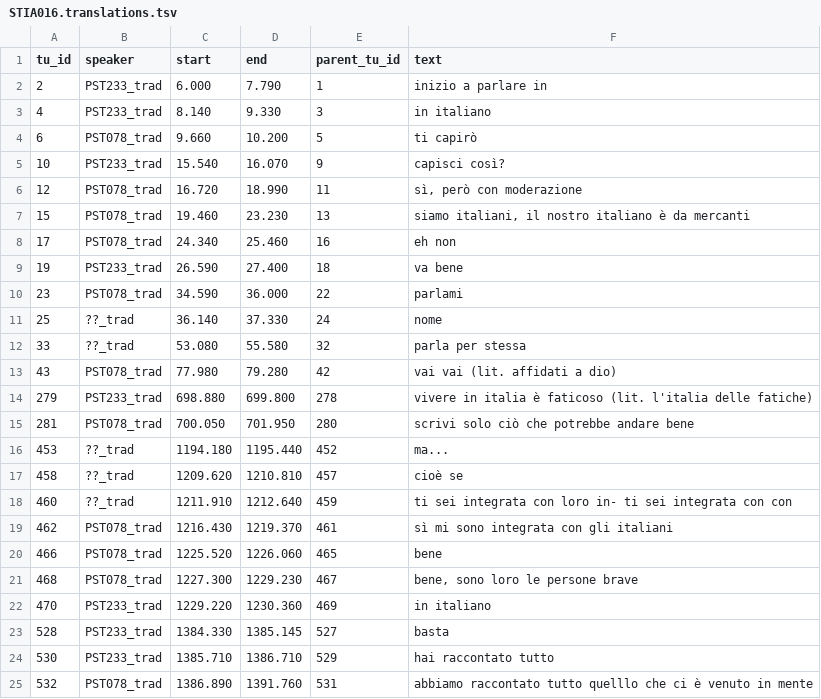
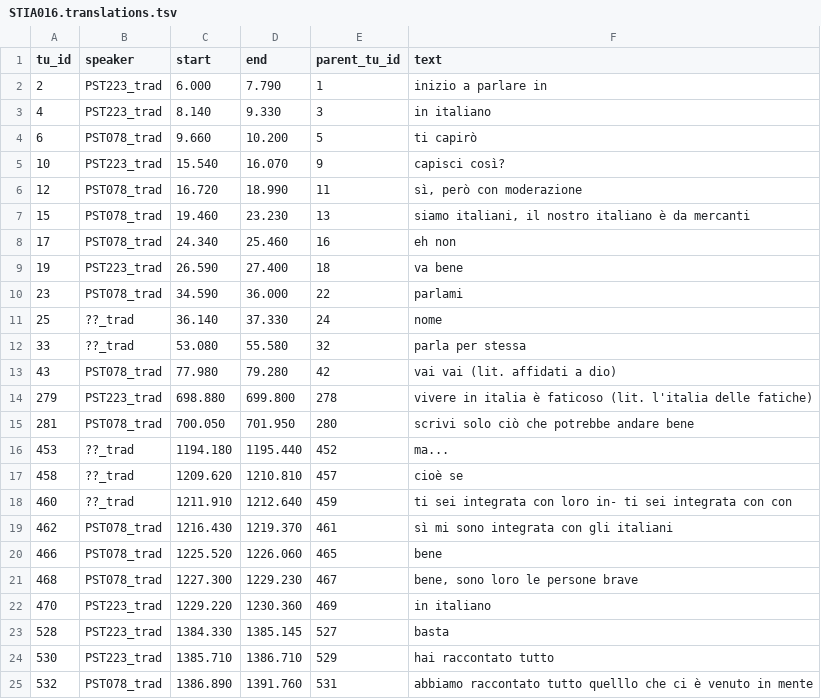
Before and after one commit to KIParla/Stra-ParlaTO, a TSV file: translations/STIA016.translations.tsv, drawn as a sheet.

```diff
--- a/translations/STIA016.translations.tsv
+++ b/translations/STIA016.translations.tsv
@@ -1,6 +1,6 @@
 tu_id	speaker	start	end	parent_tu_id	text
-2	PST233_trad	6.000	7.790	1	inizio a parlare in
-4	PST233_trad	8.140	9.330	3	in italiano
+2	PST223_trad	6.000	7.790	1	inizio a parlare in
+4	PST223_trad	8.140	9.330	3	in italiano
 6	PST078_trad	9.660	10.200	5	ti capirò
-10	PST233_trad	15.540	16.070	9	capisci così?
+10	PST223_trad	15.540	16.070	9	capisci così?
 12	PST078_trad	16.720	18.990	11	sì, però con moderazione
@@ -8,3 +8,3 @@ tu_id	speaker	start	end	parent_tu_id	text
 17	PST078_trad	24.340	25.460	16	eh non
-19	PST233_trad	26.590	27.400	18	va bene
+19	PST223_trad	26.590	27.400	18	va bene
 23	PST078_trad	34.590	36.000	22	parlami
@@ -13,3 +13,3 @@ tu_id	speaker	start	end	parent_tu_id	text
 43	PST078_trad	77.980	79.280	42	vai vai (lit. affidati a dio)
-279	PST233_trad	698.880	699.800	278	vivere in italia è faticoso (lit. l'italia delle fatiche)
+279	PST223_trad	698.880	699.800	278	vivere in italia è faticoso (lit. l'italia delle fatiche)
 281	PST078_trad	700.050	701.950	280	scrivi solo ciò che potrebbe andare bene
@@ -21,5 +21,5 @@ tu_id	speaker	start	end	parent_tu_id	text
 468	PST078_trad	1227.300	1229.230	467	bene, sono loro le persone brave
-470	PST233_trad	1229.220	1230.360	469	in italiano
-528	PST233_trad	1384.330	1385.145	527	basta
-530	PST233_trad	1385.710	1386.710	529	hai raccontato tutto
+470	PST223_trad	1229.220	1230.360	469	in italiano
+528	PST223_trad	1384.330	1385.145	527	basta
+530	PST223_trad	1385.710	1386.710	529	hai raccontato tutto
 532	PST078_trad	1386.890	1391.760	531	abbiamo raccontato tutto quelllo che ci è venuto in mente
```
Also changed, not shown: translations/STCA002.translations.tsv, translations/STCS005.translations.tsv, 9 other files.
